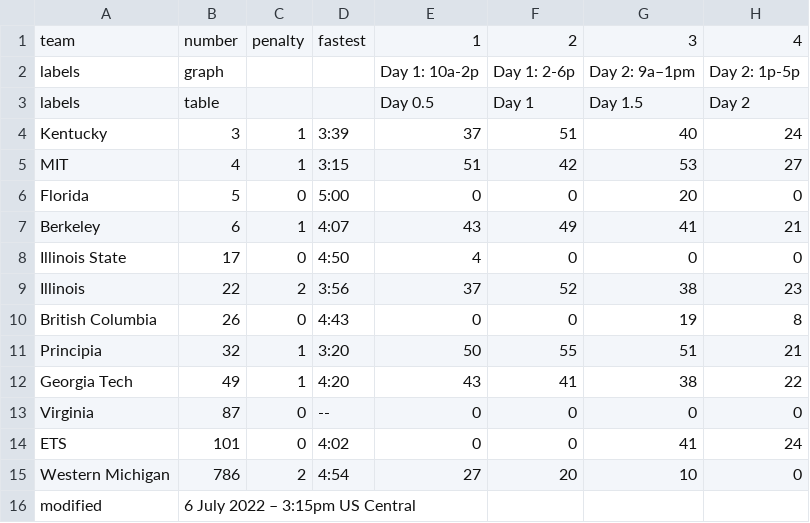
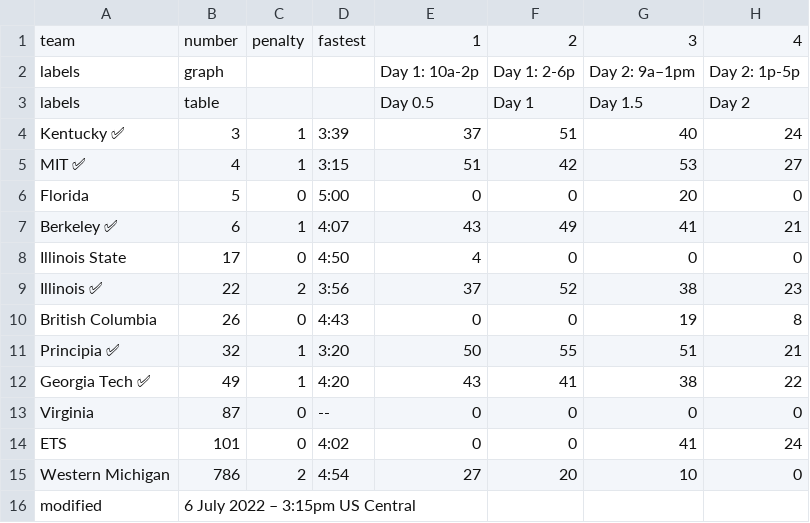
Before and after one commit to jtmullen/asc-fsgp-2022-results, a CSV file: _data/fsgp/sov.csv, drawn as a sheet.

```diff
--- a/_data/fsgp/sov.csv
+++ b/_data/fsgp/sov.csv
@@ -3,11 +3,11 @@ labels,graph,,,Day 1: 10a-2p,Day 1: 2-6p,Day 2: 9a–1pm,Day 2: 1p-5p
 labels,table,,,Day 0.5,Day 1,Day 1.5,Day 2
-Kentucky,3,1,3:39,37,51,40,24
-MIT,4,1,3:15,51,42,53,27
+Kentucky ✅,3,1,3:39,37,51,40,24
+MIT ✅,4,1,3:15,51,42,53,27
 Florida,5,0,5:00,0,0,20,0
-Berkeley,6,1,4:07,43,49,41,21
+Berkeley ✅,6,1,4:07,43,49,41,21
 Illinois State,17,0,4:50,4,0,0,0
-Illinois  ,22,2,3:56,37,52,38,23
+Illinois ✅,22,2,3:56,37,52,38,23
 British Columbia,26,0,4:43,0,0,19,8
-Principia,32,1,3:20,50,55,51,21
-Georgia Tech,49,1,4:20,43,41,38,22
+Principia ✅,32,1,3:20,50,55,51,21
+Georgia Tech ✅,49,1,4:20,43,41,38,22
 Virginia,87,0,--,0,0,0,0
```
Also changed, not shown: _data/fsgp/mov.csv, 1 other file.
